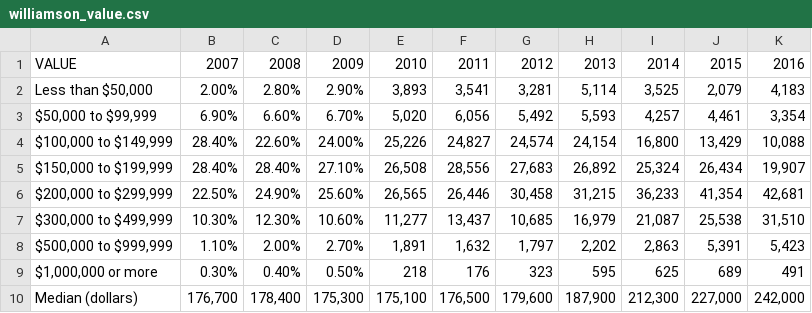
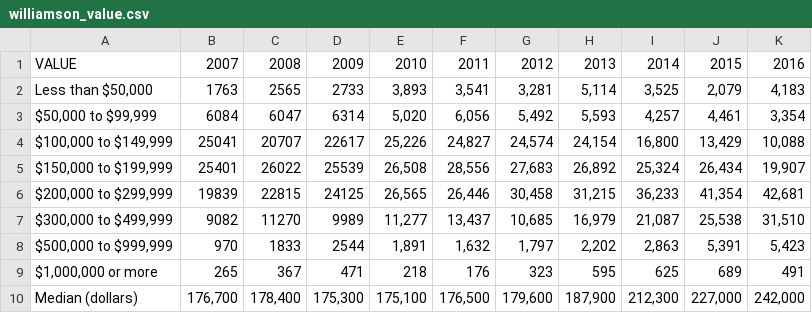
Before and after one commit to Umu2509/test_branching, a CSV file: williamson_data/williamson_value.csv, drawn as a sheet.

Commit message:
Replaced % with values

```diff
--- a/williamson_data/williamson_value.csv
+++ b/williamson_data/williamson_value.csv
@@ -1,10 +1,10 @@
 VALUE,2007,2008,2009,2010,2011,2012,2013,2014,2015,2016,,,,,,
-"Less than $50,000",2.00%,2.80%,2.90%,"3,893","3,541","3,281","5,114","3,525","2,079","4,183",,,,,,
-"$50,000 to $99,999",6.90%,6.60%,6.70%,"5,020","6,056","5,492","5,593","4,257","4,461","3,354",,,,,,
-"$100,000 to $149,999",28.40%,22.60%,24.00%,"25,226","24,827","24,574","24,154","16,800","13,429","10,088",,,,,,
-"$150,000 to $199,999",28.40%,28.40%,27.10%,"26,508","28,556","27,683","26,892","25,324","26,434","19,907",,,,,,
-"$200,000 to $299,999",22.50%,24.90%,25.60%,"26,565","26,446","30,458","31,215","36,233","41,354","42,681",,,,,,
-"$300,000 to $499,999",10.30%,12.30%,10.60%,"11,277","13,437","10,685","16,979","21,087","25,538","31,510",,,,,,
-"$500,000 to $999,999",1.10%,2.00%,2.70%,"1,891","1,632","1,797","2,202","2,863","5,391","5,423",,,,,,
-"$1,000,000 or more",0.30%,0.40%,0.50%,218,176,323,595,625,689,491,,,,,,
+"Less than $50,000","1763","2565",2733,"3,893","3,541","3,281","5,114","3,525","2,079","4,183",,,,,,
+"$50,000 to $99,999",6084,6047,6314,"5,020","6,056","5,492","5,593","4,257","4,461","3,354",,,,,,
+"$100,000 to $149,999",25041,20707,22617,"25,226","24,827","24,574","24,154","16,800","13,429","10,088",,,,,,
+"$150,000 to $199,999",25401,26022,25539,"26,508","28,556","27,683","26,892","25,324","26,434","19,907",,,,,,
+"$200,000 to $299,999",19839,22815,24125,"26,565","26,446","30,458","31,215","36,233","41,354","42,681",,,,,,
+"$300,000 to $499,999",9082,11270,9989,"11,277","13,437","10,685","16,979","21,087","25,538","31,510",,,,,,
+"$500,000 to $999,999",970,1833,2544,"1,891","1,632","1,797","2,202","2,863","5,391","5,423",,,,,,
+"$1,000,000 or more",265,367,471,218,176,323,595,625,689,491,,,,,,
 Median (dollars),"176,700","178,400","175,300","175,100","176,500","179,600","187,900","212,300","227,000","242,000"
```
